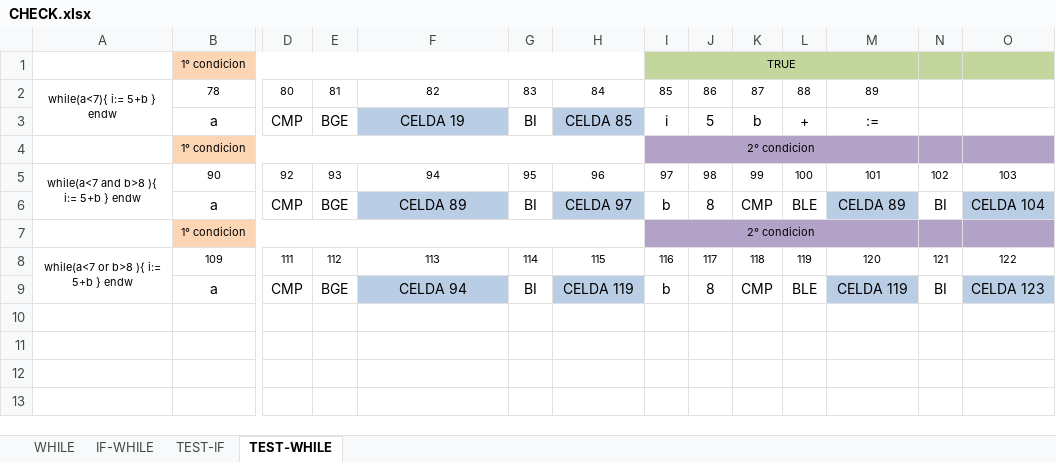
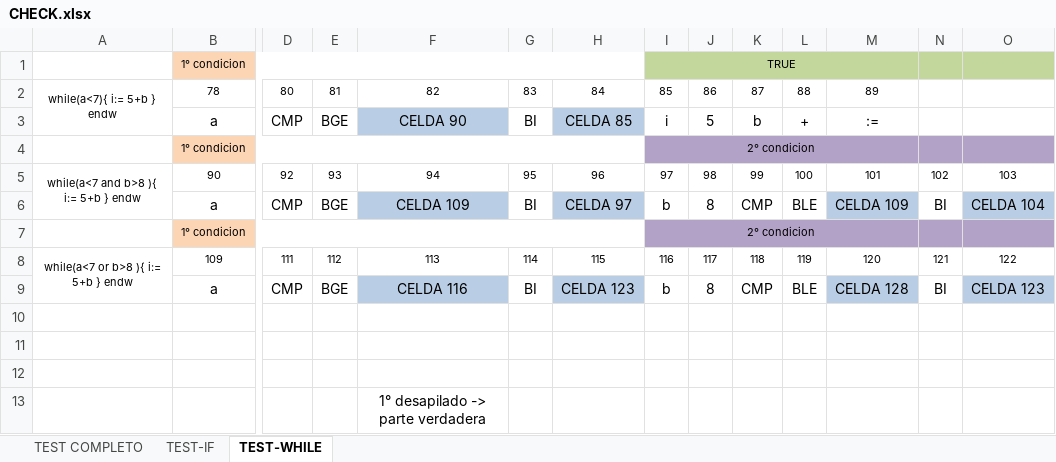
Before and after one commit to LyC-Grupo1/Compilador, an Excel workbook: Segunda_entrega/CHECK.xlsx, sheet TEST-WHILE, drawn as a sheet; only a part is shown, gaps mark what is left out; values as stored, in another font and other column widths than the file's, no borders; rows hold the shown columns only; the diff names each change by its address in the sheet, - before the commit and + after, or states it on an @@ line.

Commit message:
WHILE completo funcionando

```diff
--- a/Segunda_entrega/CHECK.xlsx (sheet TEST-WHILE)
+++ b/Segunda_entrega/CHECK.xlsx (sheet TEST-WHILE)
-sheet tab: IF-WHILE
+sheet tab: TEST COMPLETO
-sheet tab: WHILE
-F3: CELDA 19
+F3: CELDA 90
-F6: CELDA 89
+F6: CELDA 109
-M6: CELDA 89
+M6: CELDA 109
-F9: CELDA 94
+F9: CELDA 116
-H9: CELDA 119
+H9: CELDA 123
-M9: CELDA 119
+M9: CELDA 128
+row 10: (empty)
+row 11: (empty)
+row 12: (empty)
+row 13:  |  |  |  | 1° desapilado -> parte verdadera
```
Also changed, not shown: sheet TEST COMPLETO, 2 other files.
